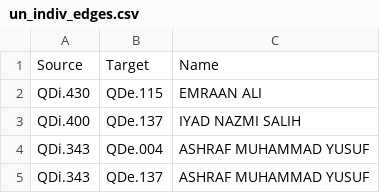
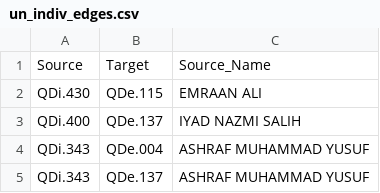
Before and after one commit to johnfkraus/un-sanctions, a CSV file: un_indiv_edges.csv, drawn as a sheet; only a part is shown.

```diff
--- a/un_indiv_edges.csv
+++ b/un_indiv_edges.csv
@@ -1,2 +1,2 @@
-Source,Target,Name
+Source,Target,Source_Name
 QDi.430,QDe.115,EMRAAN ALI
```
Also changed, not shown: 2 other files.
